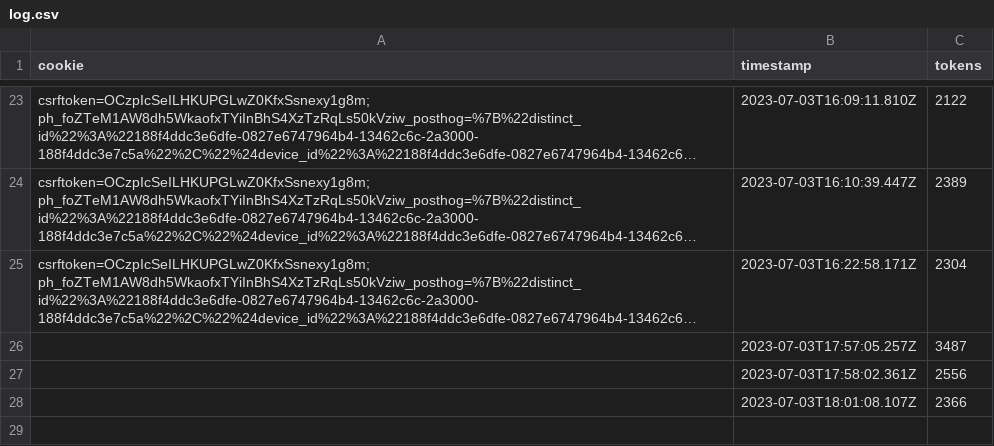
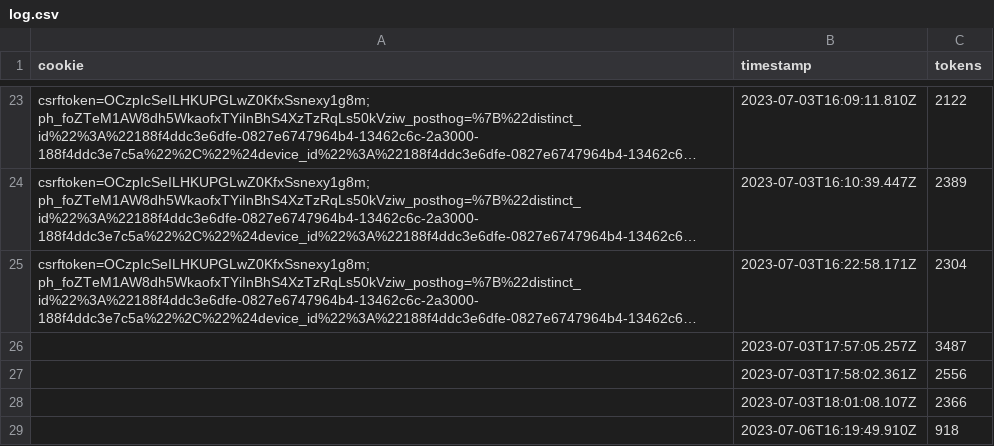
Before and after one commit to Meng-V/smartchatbot, a CSV file: log.csv, drawn as a sheet; only a part is shown, gaps mark what is left out; long unchanged cells end in …; the diff names each change by its address in the sheet, - before the commit and + after, or states it on an @@ line.

```diff
--- a/log.csv
+++ b/log.csv
+row 29:  | 2023-07-06T16:19:49.910Z | 918
```
Also changed, not shown: 6 other files.
